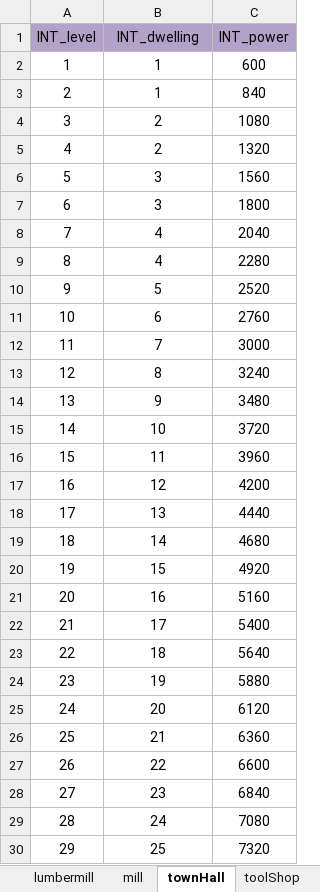
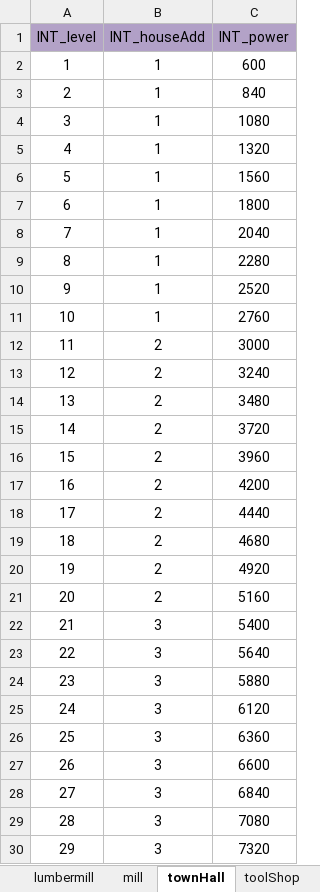
Before and after one commit to ModunZhang/kod_docs, an Excel workbook: datas/shared/BuildingFunction.xlsx, sheet townHall, drawn as a sheet; only a part is shown; values as stored, in another font and other column widths than the file's, no borders; the diff covers the shown part only; the diff names each change by its address in the sheet, - before the commit and + after, or states it on an @@ line.

```diff
--- a/datas/shared/BuildingFunction.xlsx (sheet townHall)
+++ b/datas/shared/BuildingFunction.xlsx (sheet townHall)
-B1: INT_dwelling
+B1: INT_houseAdd
-B4:B5 (INT_houseAdd): 2
+B4:B5 (INT_houseAdd): 1
-B6:B7 (INT_houseAdd): 3
+B6:B7 (INT_houseAdd): 1
-B8:B9 (INT_houseAdd): 4
+B8:B9 (INT_houseAdd): 1
-B10 (INT_houseAdd): 5
+B10 (INT_houseAdd): 1
-B11 (INT_houseAdd): 6
+B11 (INT_houseAdd): 1
-B12 (INT_houseAdd): 7
+B12 (INT_houseAdd): 2
-B13 (INT_houseAdd): 8
+B13 (INT_houseAdd): 2
-B14 (INT_houseAdd): 9
+B14 (INT_houseAdd): 2
-B15 (INT_houseAdd): 10
+B15 (INT_houseAdd): 2
-B16 (INT_houseAdd): 11
+B16 (INT_houseAdd): 2
-B17 (INT_houseAdd): 12
+B17 (INT_houseAdd): 2
-B18 (INT_houseAdd): 13
+B18 (INT_houseAdd): 2
-B19 (INT_houseAdd): 14
+B19 (INT_houseAdd): 2
-B20 (INT_houseAdd): 15
+B20 (INT_houseAdd): 2
-B21 (INT_houseAdd): 16
+B21 (INT_houseAdd): 2
-B22 (INT_houseAdd): 17
+B22 (INT_houseAdd): 3
-B23 (INT_houseAdd): 18
+B23 (INT_houseAdd): 3
-B24 (INT_houseAdd): 19
+B24 (INT_houseAdd): 3
-B25 (INT_houseAdd): 20
+B25 (INT_houseAdd): 3
-B26 (INT_houseAdd): 21
+B26 (INT_houseAdd): 3
-B27 (INT_houseAdd): 22
+B27 (INT_houseAdd): 3
-B28 (INT_houseAdd): 23
+B28 (INT_houseAdd): 3
-B29 (INT_houseAdd): 24
+B29 (INT_houseAdd): 3
-B30 (INT_houseAdd): 25
+B30 (INT_houseAdd): 3
```
Also changed, not shown: 11 edited cells elsewhere in this sheet, sheet foundry, sheet stoneMason, sheet lumbermill, sheet mill, other sheet tabs, datas/shared/AllianceVillage.xlsx, datas/shared/BuildingLevelUp.xlsx, 8 other files.
